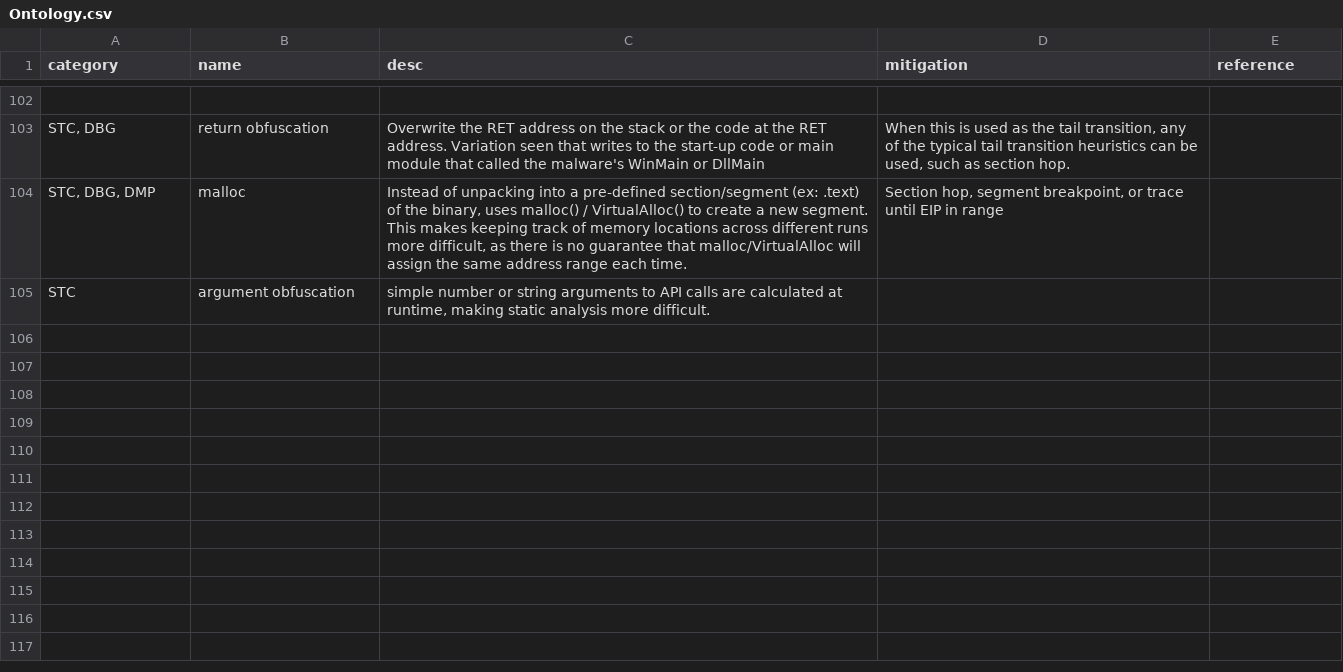
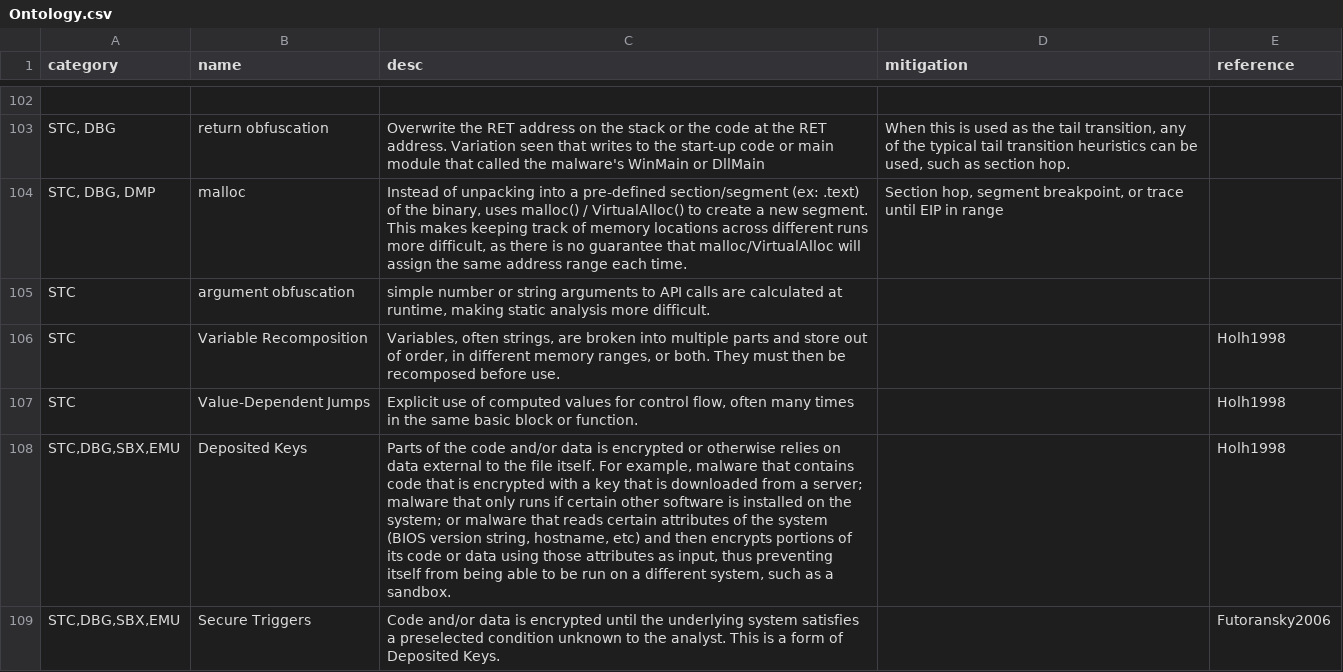
Before and after one commit to knowmalware/InDepthUnpacking, a CSV file: Ontology.csv, drawn as a sheet; only a part is shown, gaps mark what is left out; the diff names each change by its address in the sheet, - before the commit and + after, or states it on an @@ line.

Commit message:
Fix typo, add references, and add techniques.
Add references Futoransky2006 and Hohl1998.
Add techniques Variable Recomposition, Value-dependent Jumps,
Deposited Keys, and Secure Triggers.

```diff
--- a/Ontology.csv
+++ b/Ontology.csv
+row 106: STC | Variable Recomposition | Variables, often strings, are broken into multiple parts and store out of order, in different memory ranges, or both. They must then be recomposed before use. |  | Holh1998
+row 107: STC | Value-Dependent Jumps | Explicit use of computed values for control flow, often many times in the same basic block or function. |  | Holh1998
+row 108: STC,DBG,SBX,EMU | Deposited Keys | Parts of the code and/or data is encrypted or otherwise relies on data external to the file itself. For example, malware that contains code that is encrypted with a key that is downloaded from a server; malware that only runs if certain other software is installed on the system; or malware that reads certain attributes of the system (BIOS version string, hostname, etc) and then encrypts portions of its code or data using those attributes as input, thus preventing itself from being able to be run on a different system, such as a sandbox. |  | Holh1998
+row 109: STC,DBG,SBX,EMU | Secure Triggers | Code and/or data is encrypted until the underlying system satisfies a preselected condition unknown to the analyst. This is a form of Deposited Keys. |  | Futoransky2006
```
Also changed, not shown: 1 other file.
